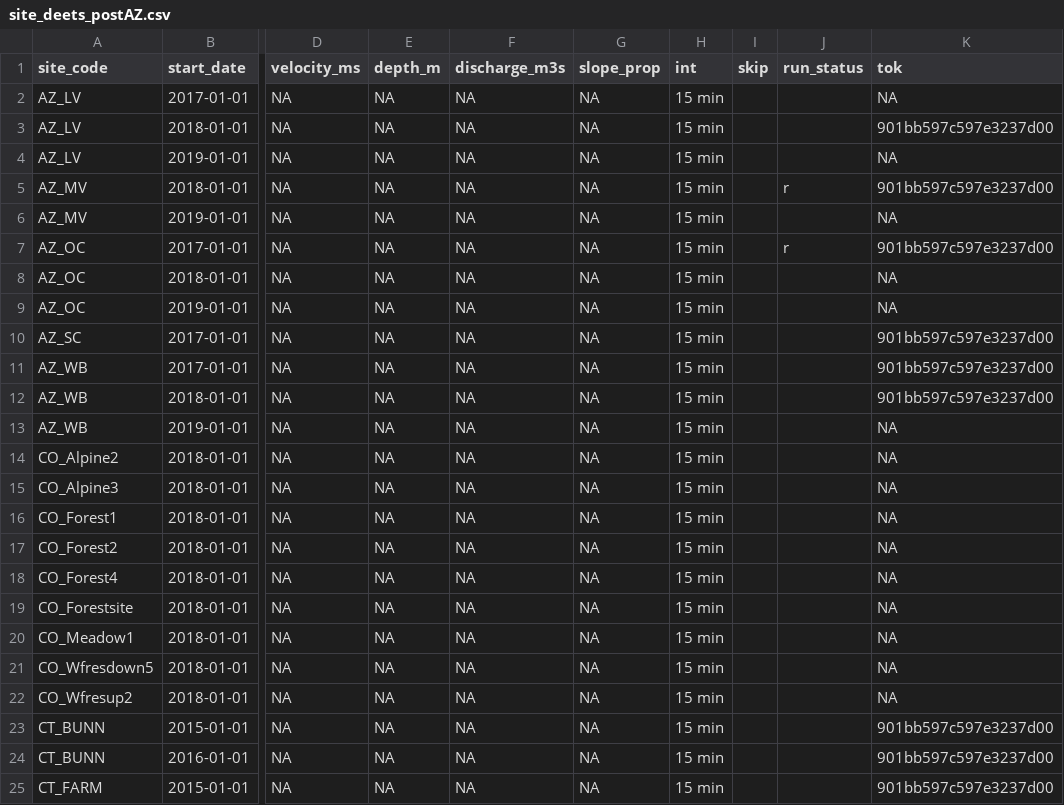
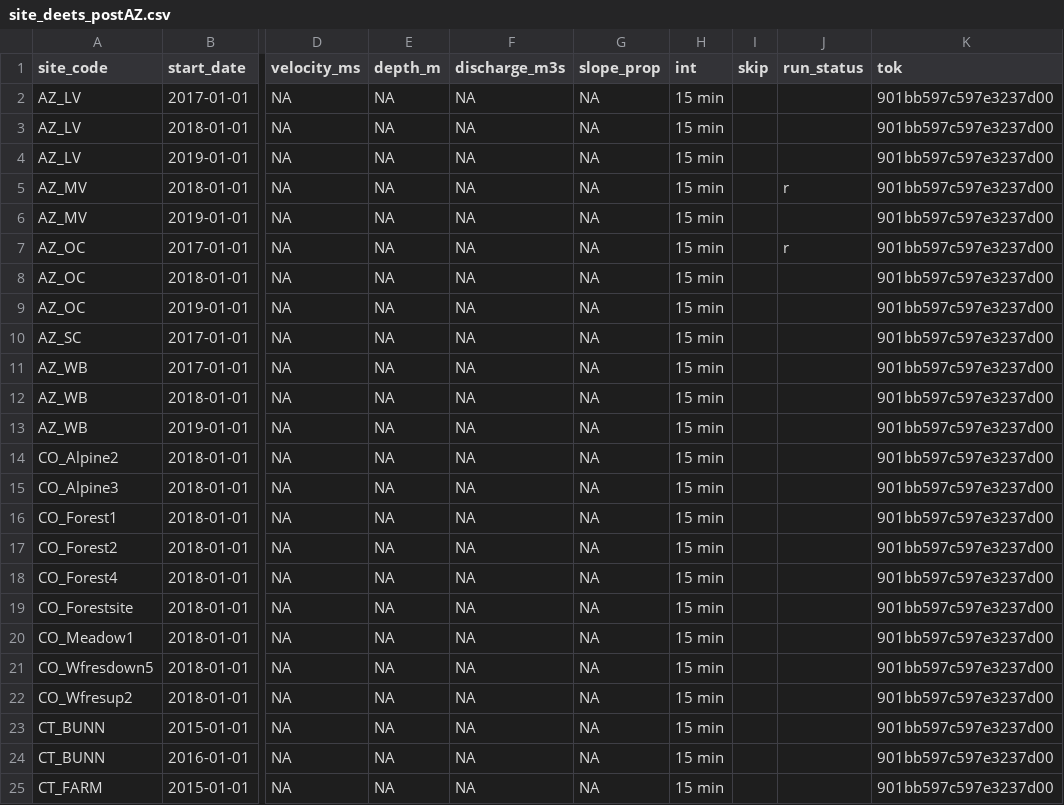
Before and after one commit to streampulse/model, a CSV file: site_deets_postAZ.csv, drawn as a sheet; only a part is shown, gaps mark what is left out; the diff covers the shown part only; the diff names each change by its address in the sheet, - before the commit and + after, or states it on an @@ line.

```diff
--- a/site_deets_postAZ.csv
+++ b/site_deets_postAZ.csv
-K2 (tok): NA
+K2 (tok): 901bb597c597e3237d00
-K4 (tok): NA
+K4 (tok): 901bb597c597e3237d00
-K6 (tok): NA
+K6 (tok): 901bb597c597e3237d00
-K8:K9 (tok): NA
+K8:K9 (tok): 901bb597c597e3237d00
-K13:K22 (tok): NA
+K13:K22 (tok): 901bb597c597e3237d00
```
Also changed, not shown: 2 added rows, 3 removed rows and 52 edited cells elsewhere in this file, 15 other files.
